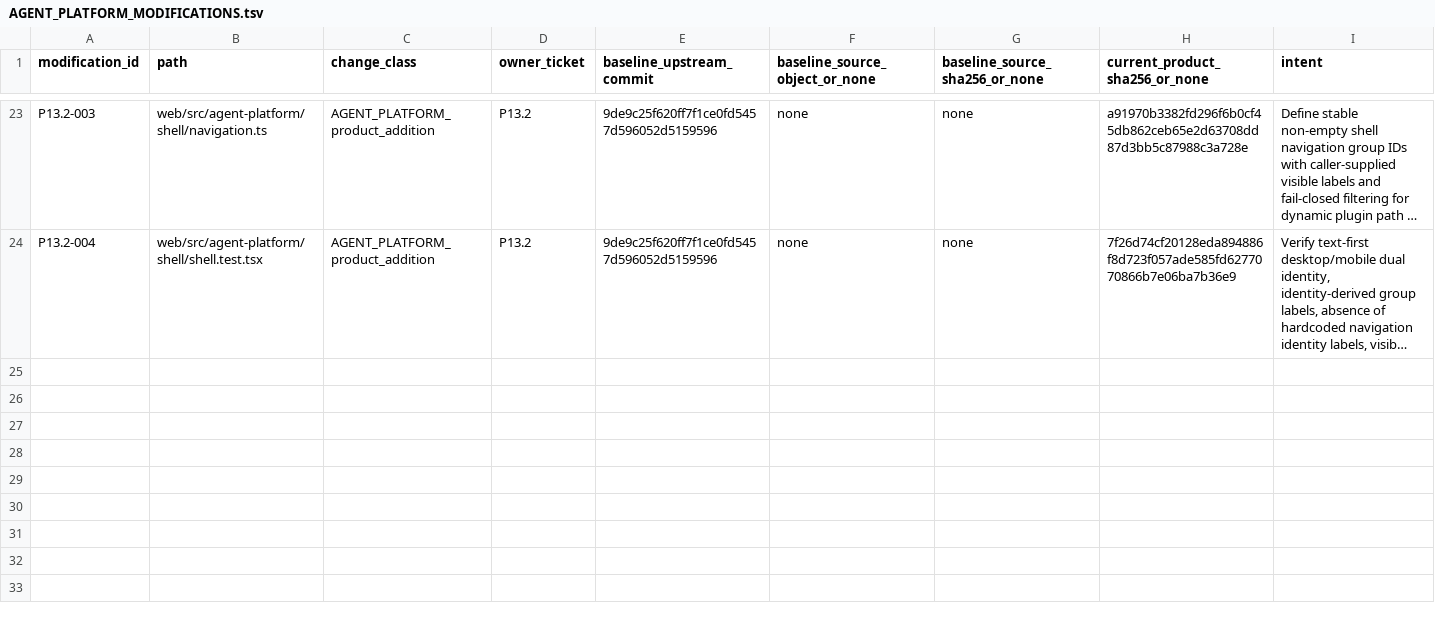
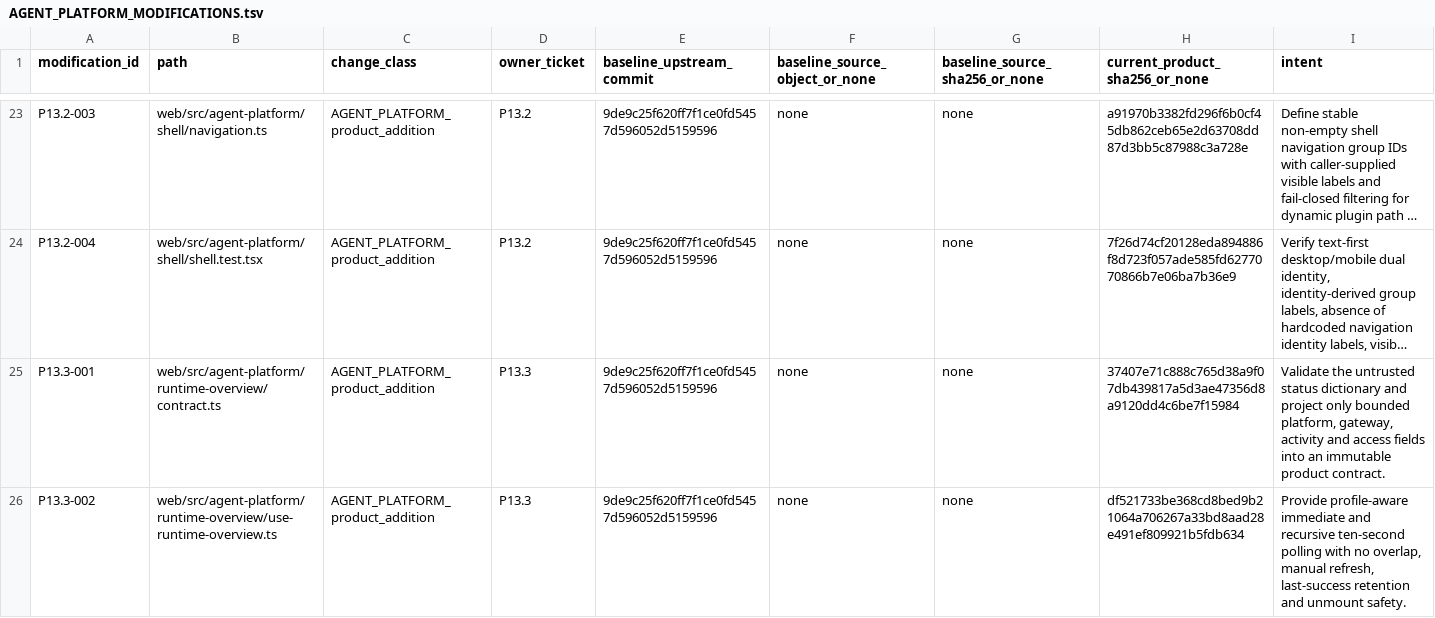
Before and after one commit to PabloMarotoHerrera/AGENT-PLATFORM, a TSV file: 2_products/hermes-agent/AGENT_PLATFORM_MODIFICATIONS.tsv, drawn as a sheet; only a part is shown, gaps mark what is left out; long unchanged cells end in …; rows hold the shown columns only; the diff covers the shown part only; the diff names each change by its address in the sheet, - before the commit and + after, or states it on an @@ line.

Commit message:
P13.3 Implement Hermes Runtime Overview

```diff
--- a/2_products/hermes-agent/AGENT_PLATFORM_MODIFICATIONS.tsv
+++ b/2_products/hermes-agent/AGENT_PLATFORM_MODIFICATIONS.tsv
+row 25: P13.3-001 | web/src/agent-platform/runtime-overview/contract.ts | AGENT_PLATFORM_product_addition | P13.3 | 9de9c25f620ff7f1ce0fd5457d596052d5159596 | none | none | 37407e71c888c765d38a9f07db439817a5d3ae47356d8a9120dd4c6be7f15984 | Validate the untrusted status dictionary and project only bounded platform, gateway, activity and access fields into an immutable product contract.
+row 26: P13.3-002 | web/src/agent-platform/runtime-overview/use-runtime-overview.ts | AGENT_PLATFORM_product_addition | P13.3 | 9de9c25f620ff7f1ce0fd5457d596052d5159596 | none | none | df521733be368cd8bed9b21064a706267a33bd8aad28e491ef809921b5fdb634 | Provide profile-aware immediate and recursive ten-second polling with no overlap, manual refresh, last-success retention and unmount safety.
```
Also changed, not shown: 4 added rows and 10 edited cells elsewhere in this file, 9 other files.
